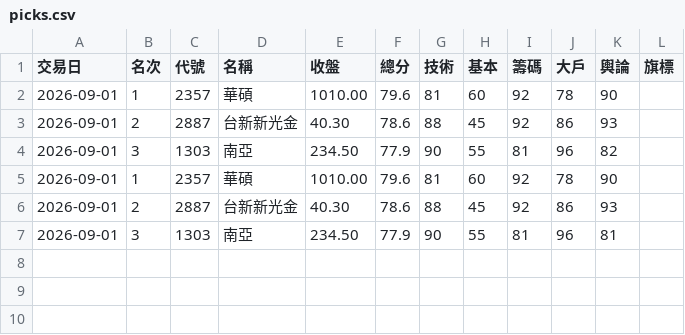
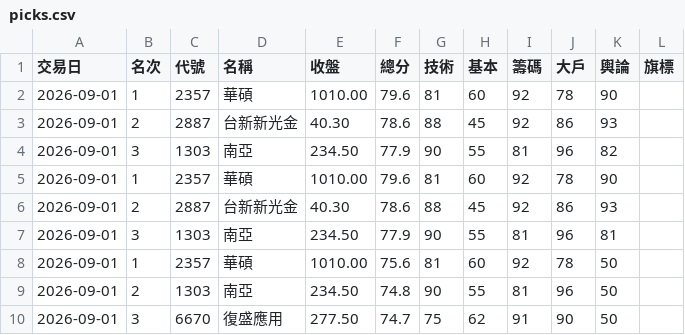
Before and after one commit to ingram-chen/twstock-screener, a CSV file: picks.csv, drawn as a sheet; the diff names each change by its address in the sheet, - before the commit and + after, or states it on an @@ line.

```diff
--- a/picks.csv
+++ b/picks.csv
+row 8: 2026-09-01 | 1 | 2357 | 華碩 | 1010.00 | 75.6 | 81 | 60 | 92 | 78 | 50
+row 9: 2026-09-01 | 2 | 1303 | 南亞 | 234.50 | 74.8 | 90 | 55 | 81 | 96 | 50
+row 10: 2026-09-01 | 3 | 6670 | 復盛應用 | 277.50 | 74.7 | 75 | 62 | 91 | 90 | 50
```
Also changed, not shown: 2 other files.
